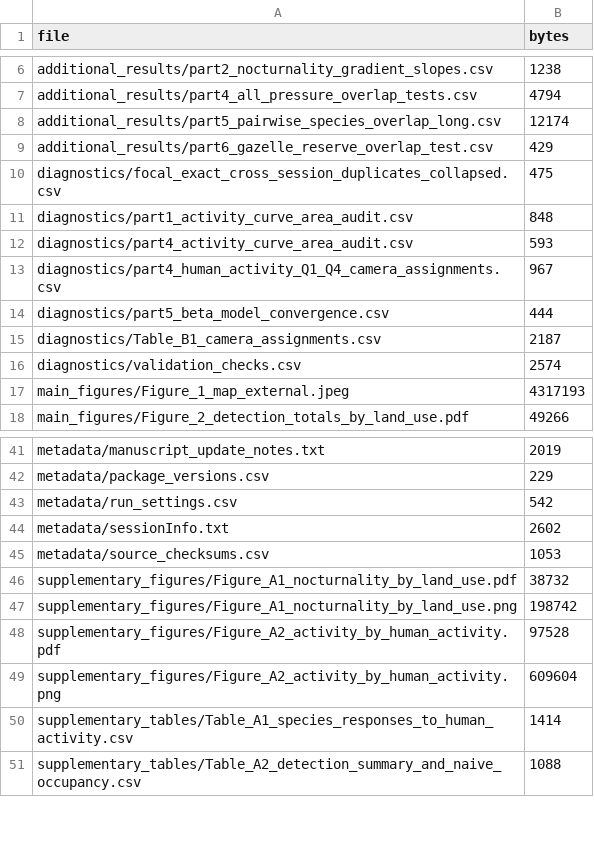
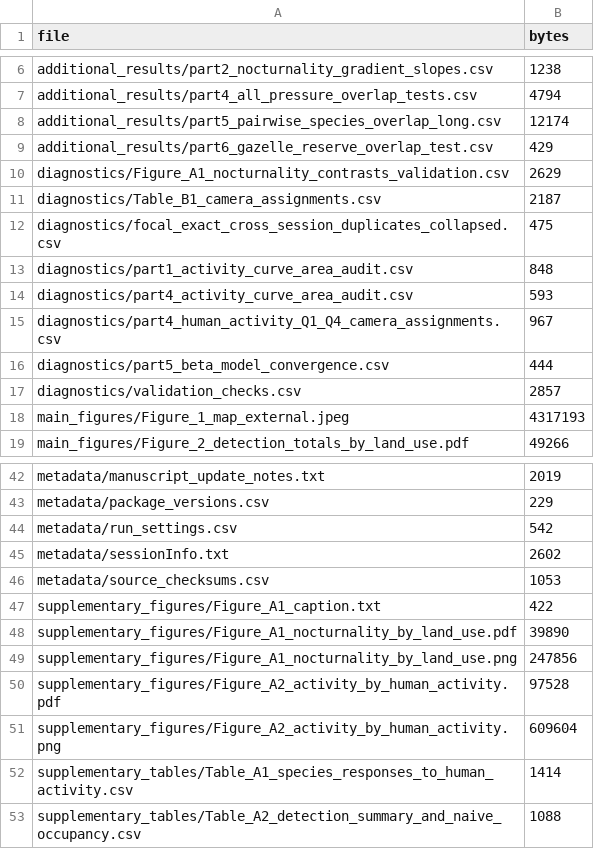
Before and after one commit to ShlomoPB/golan-mammal-temporal-niches, a CSV file: manuscript_outputs/metadata/output_manifest.csv, drawn as a sheet; only a part is shown, gaps mark what is left out.

```diff
--- a/manuscript_outputs/metadata/output_manifest.csv
+++ b/manuscript_outputs/metadata/output_manifest.csv
@@ -9,2 +9,4 @@ additional_results/part5_pairwise_species_overlap_long.csv,12174
 additional_results/part6_gazelle_reserve_overlap_test.csv,429
+diagnostics/Figure_A1_nocturnality_contrasts_validation.csv,2629
+diagnostics/Table_B1_camera_assignments.csv,2187
 diagnostics/focal_exact_cross_session_duplicates_collapsed.csv,475
@@ -14,4 +16,3 @@ diagnostics/part4_human_activity_Q1_Q4_camera_assignments.csv,967
 diagnostics/part5_beta_model_convergence.csv,444
-diagnostics/Table_B1_camera_assignments.csv,2187
-diagnostics/validation_checks.csv,2574
+diagnostics/validation_checks.csv,2857
 main_figures/Figure_1_map_external.jpeg,4317193
@@ -45,4 +46,5 @@ metadata/sessionInfo.txt,2602
 metadata/source_checksums.csv,1053
-supplementary_figures/Figure_A1_nocturnality_by_land_use.pdf,38732
-supplementary_figures/Figure_A1_nocturnality_by_land_use.png,198742
+supplementary_figures/Figure_A1_caption.txt,422
+supplementary_figures/Figure_A1_nocturnality_by_land_use.pdf,39890
+supplementary_figures/Figure_A1_nocturnality_by_land_use.png,247856
 supplementary_figures/Figure_A2_activity_by_human_activity.pdf,97528
```
Also changed, not shown: manuscript_outputs/diagnostics/validation_checks.csv, manuscript_outputs/metadata/source_checksums.csv, 8 other files.
